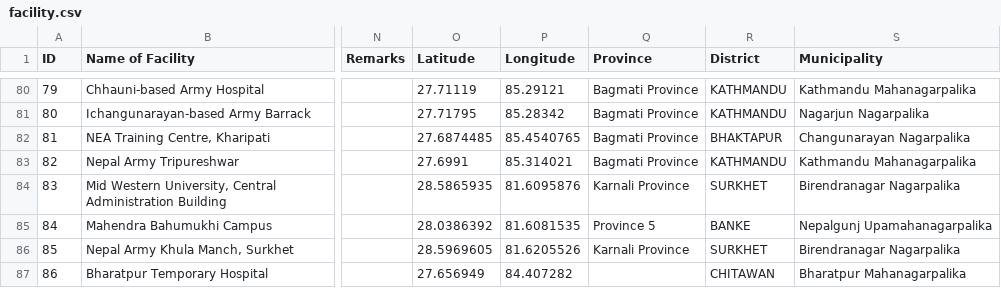
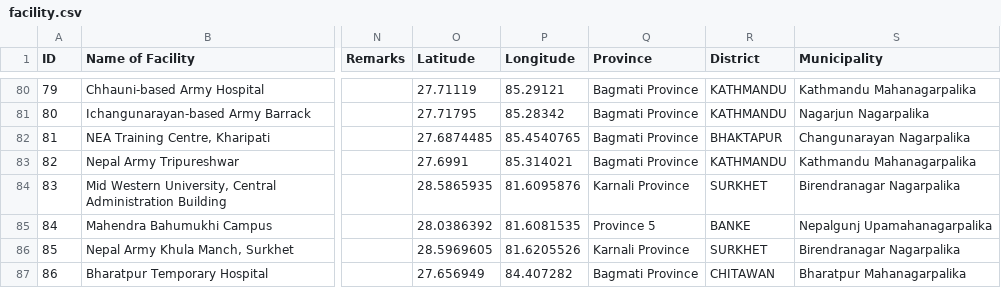
Before and after one commit to naxa-developers/naxa_utilities, a CSV file: data_csv/facility.csv, drawn as a sheet; only a part is shown, gaps mark what is left out; the diff names each change by its address in the sheet, - before the commit and + after, or states it on an @@ line.

Commit message:
csv update

```diff
--- a/data_csv/facility.csv
+++ b/data_csv/facility.csv
-Q87 (Province): (empty)
+Q87 (Province): Bagmati Province
```
